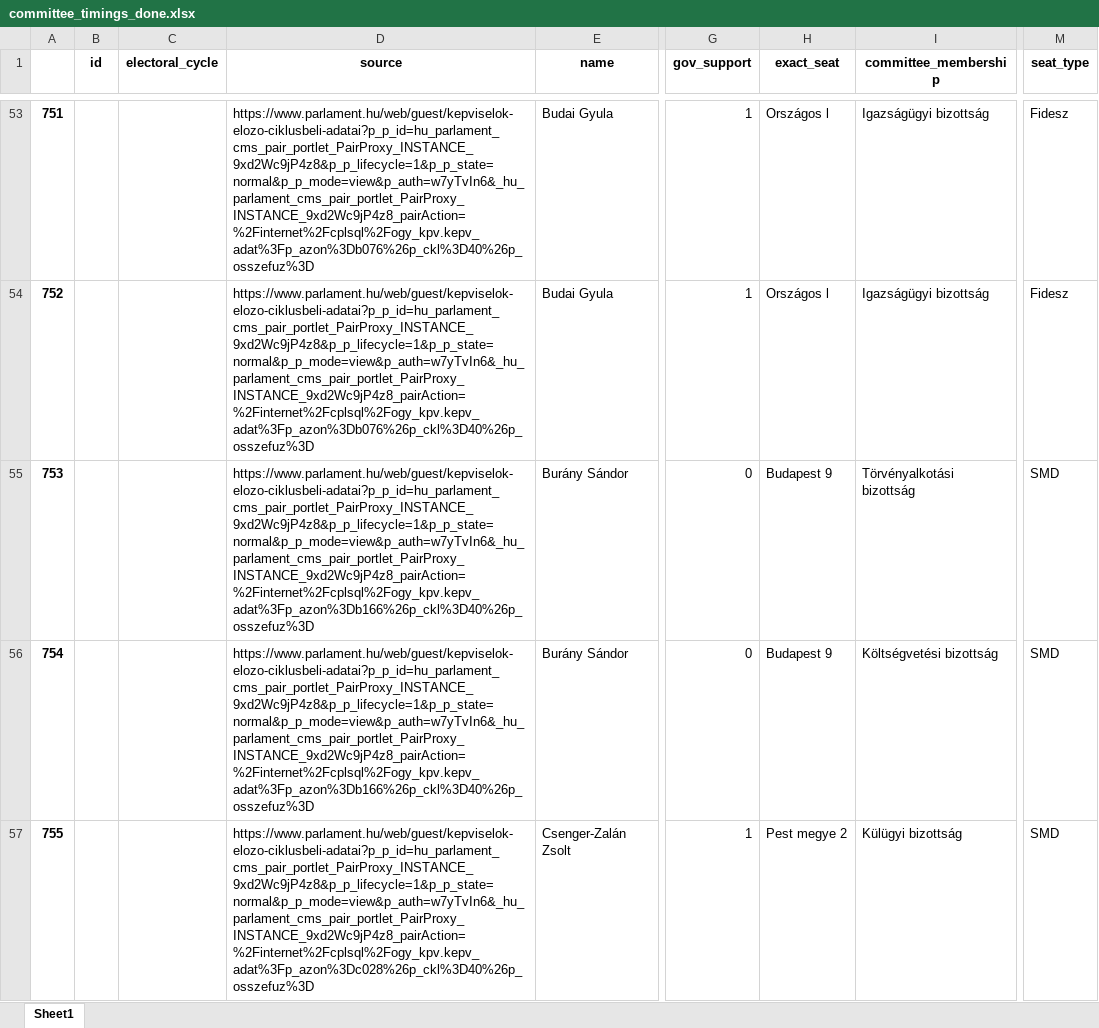
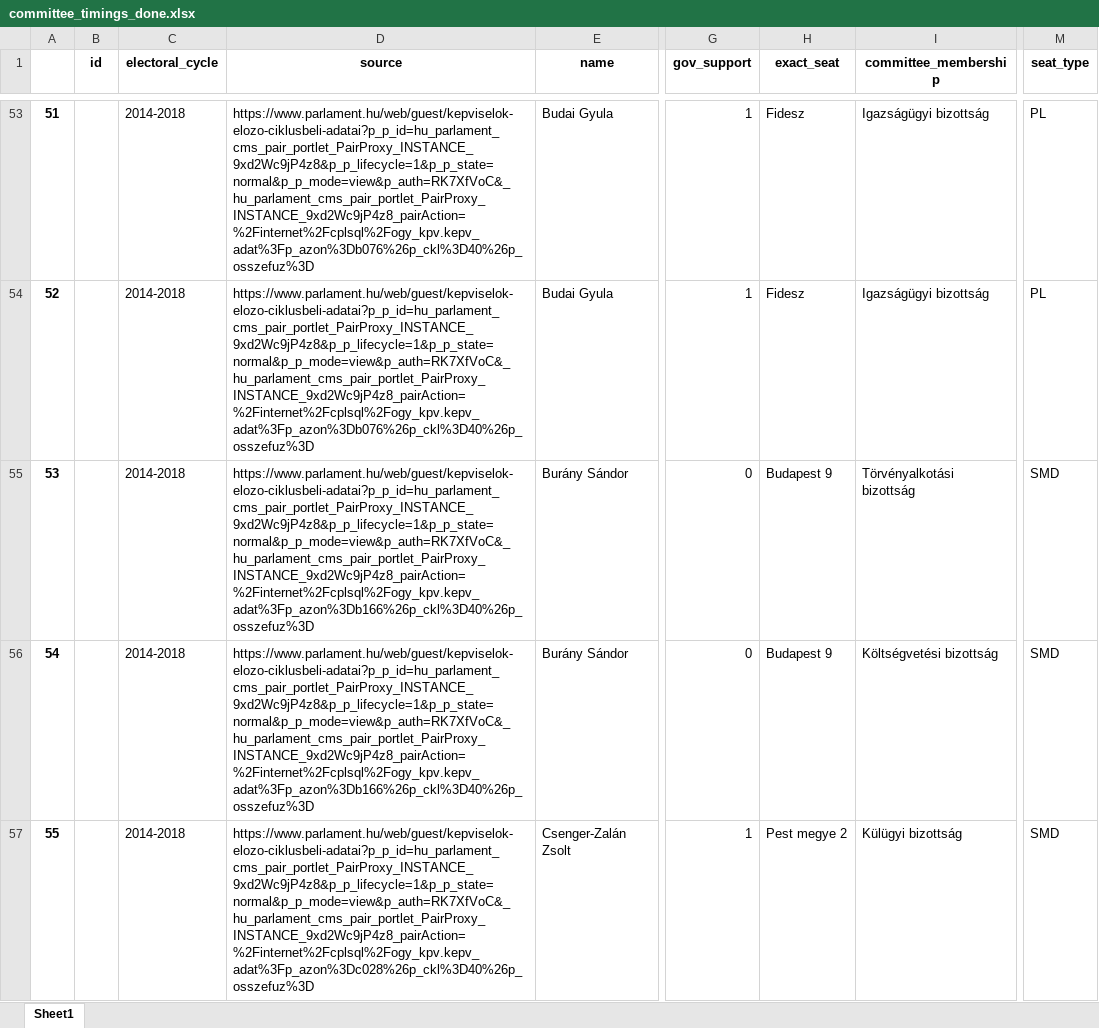
Before and after one commit to andrasmeleg/MTA-Poltext-Scrape, an Excel workbook: committee_timings_done.xlsx, sheet Sheet1, drawn as a sheet; only a part is shown, gaps mark what is left out; values as stored, in another font and other column widths than the file's, no borders; the diff covers the shown part only; the diff names each change by its address in the sheet, - before the commit and + after, or states it on an @@ line.

```diff
--- a/committee_timings_done.xlsx (sheet Sheet1)
+++ b/committee_timings_done.xlsx (sheet Sheet1)
-A53: 751
+A53: 51
-C53:C57 (electoral_cycle): (empty)
+C53:C57 (electoral_cycle): 2014-2018
-D53:D54 (source): https://www.parlament.hu/web/guest/kepviselok-elozo-ciklusbeli-adatai?p_p_id=hu_parlament_cms_pair_portlet_PairProxy_INSTANCE_9xd2Wc9jP4z8&p_p_lifecycle=1&p_p_state=normal&p_p_mode=view&p_auth=w7yTvIn6&_hu_parlament_cms_pair_portlet_PairProxy_INSTANCE_9xd2Wc9jP4z8_pairAction=%2Finternet%2Fcplsql%2Fogy_kpv.kepv_adat%3Fp_azon%3Db076%26p_ckl%3D40%26p_osszefuz%3D
+D53:D54 (source): https://www.parlament.hu/web/guest/kepviselok-elozo-ciklusbeli-adatai?p_p_id=hu_parlament_cms_pair_portlet_PairProxy_INSTANCE_9xd2Wc9jP4z8&p_p_lifecycle=1&p_p_state=normal&p_p_mode=view&p_auth=RK7XfVoC&_hu_parlament_cms_pair_portlet_PairProxy_INSTANCE_9xd2Wc9jP4z8_pairAction=%2Finternet%2Fcplsql%2Fogy_kpv.kepv_adat%3Fp_azon%3Db076%26p_ckl%3D40%26p_osszefuz%3D
-H53:H54 (exact_seat): Országos l
+H53:H54 (exact_seat): Fidesz
-M53:M54 (seat_type): Fidesz
+M53:M54 (seat_type): PL
-A54: 752
+A54: 52
-A55: 753
+A55: 53
-D55:D56 (source): https://www.parlament.hu/web/guest/kepviselok-elozo-ciklusbeli-adatai?p_p_id=hu_parlament_cms_pair_portlet_PairProxy_INSTANCE_9xd2Wc9jP4z8&p_p_lifecycle=1&p_p_state=normal&p_p_mode=view&p_auth=w7yTvIn6&_hu_parlament_cms_pair_portlet_PairProxy_INSTANCE_9xd2Wc9jP4z8_pairAction=%2Finternet%2Fcplsql%2Fogy_kpv.kepv_adat%3Fp_azon%3Db166%26p_ckl%3D40%26p_osszefuz%3D
+D55:D56 (source): https://www.parlament.hu/web/guest/kepviselok-elozo-ciklusbeli-adatai?p_p_id=hu_parlament_cms_pair_portlet_PairProxy_INSTANCE_9xd2Wc9jP4z8&p_p_lifecycle=1&p_p_state=normal&p_p_mode=view&p_auth=RK7XfVoC&_hu_parlament_cms_pair_portlet_PairProxy_INSTANCE_9xd2Wc9jP4z8_pairAction=%2Finternet%2Fcplsql%2Fogy_kpv.kepv_adat%3Fp_azon%3Db166%26p_ckl%3D40%26p_osszefuz%3D
-A56: 754
+A56: 54
-A57: 755
+A57: 55
-D57 (source): https://www.parlament.hu/web/guest/kepviselok-elozo-ciklusbeli-adatai?p_p_id=hu_parlament_cms_pair_portlet_PairProxy_INSTANCE_9xd2Wc9jP4z8&p_p_lifecycle=1&p_p_state=normal&p_p_mode=view&p_auth=w7yTvIn6&_hu_parlament_cms_pair_portlet_PairProxy_INSTANCE_9xd2Wc9jP4z8_pairAction=%2Finternet%2Fcplsql%2Fogy_kpv.kepv_adat%3Fp_azon%3Dc028%26p_ckl%3D40%26p_osszefuz%3D
+D57 (source): https://www.parlament.hu/web/guest/kepviselok-elozo-ciklusbeli-adatai?p_p_id=hu_parlament_cms_pair_portlet_PairProxy_INSTANCE_9xd2Wc9jP4z8&p_p_lifecycle=1&p_p_state=normal&p_p_mode=view&p_auth=RK7XfVoC&_hu_parlament_cms_pair_portlet_PairProxy_INSTANCE_9xd2Wc9jP4z8_pairAction=%2Finternet%2Fcplsql%2Fogy_kpv.kepv_adat%3Fp_azon%3Dc028%26p_ckl%3D40%26p_osszefuz%3D
```
Also changed, not shown: 1393 edited cells elsewhere in this sheet, 7 other files.
